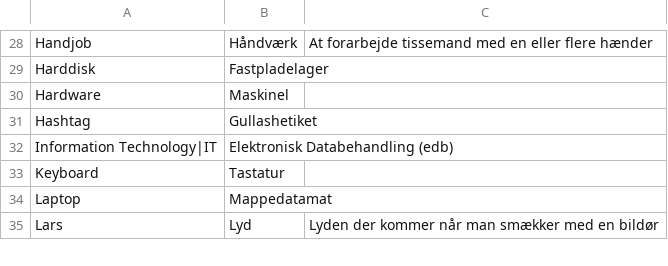
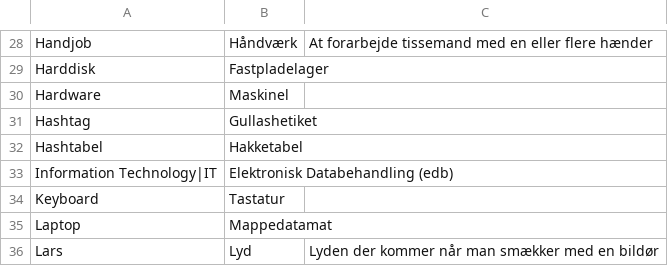
Before and after one commit to athas/ucph.dk, a CSV file: ordbog.csv, drawn as a sheet; only a part is shown, gaps mark what is left out; the diff names each change by its address in the sheet, - before the commit and + after, or states it on an @@ line.

Commit message:
Hakketabel

```diff
--- a/ordbog.csv
+++ b/ordbog.csv
+row 32: Hashtabel | Hakketabel
```
